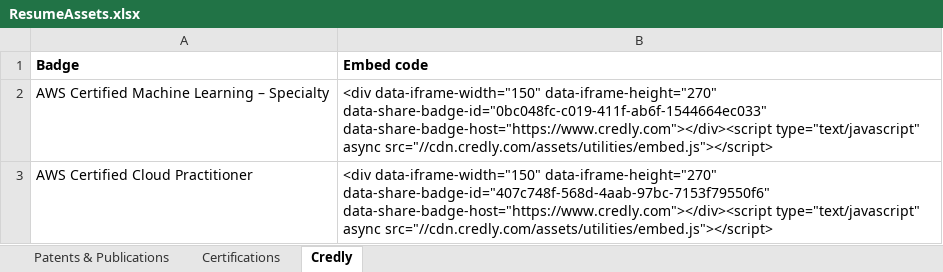
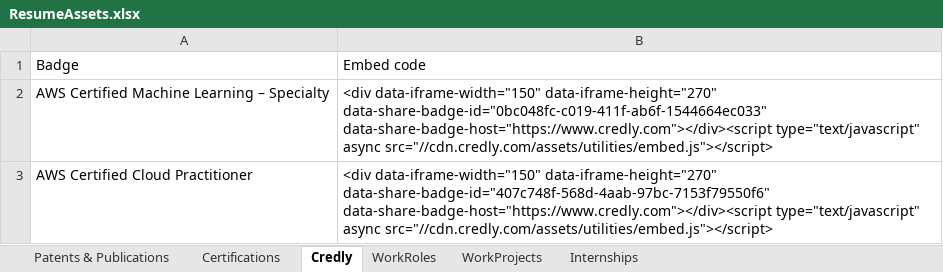
Before and after one commit to Bibyutatsu/Bibyutatsu.github.io, an Excel workbook: files/ResumeAssets.xlsx, sheet Credly, drawn as a sheet; only a part is shown; values as stored, in another font and other column widths than the file's, no borders; charts and pictures not drawn; the diff names each change by its address in the sheet, - before the commit and + after, or states it on an @@ line.

Commit message:
feat: Add new 'Internships' and 'Experience' sections with detailed project entries to the portfolio data.

```diff
--- a/files/ResumeAssets.xlsx (sheet Credly)
+++ b/files/ResumeAssets.xlsx (sheet Credly)
+sheet tab: WorkRoles
+sheet tab: WorkProjects
+sheet tab: Internships
-A1:B1 bold: on
+A1:B1 bold: off
```
Also changed, not shown: sheet Certifications, sheet Patents & Publications, charts or pictures, 4 other files.
